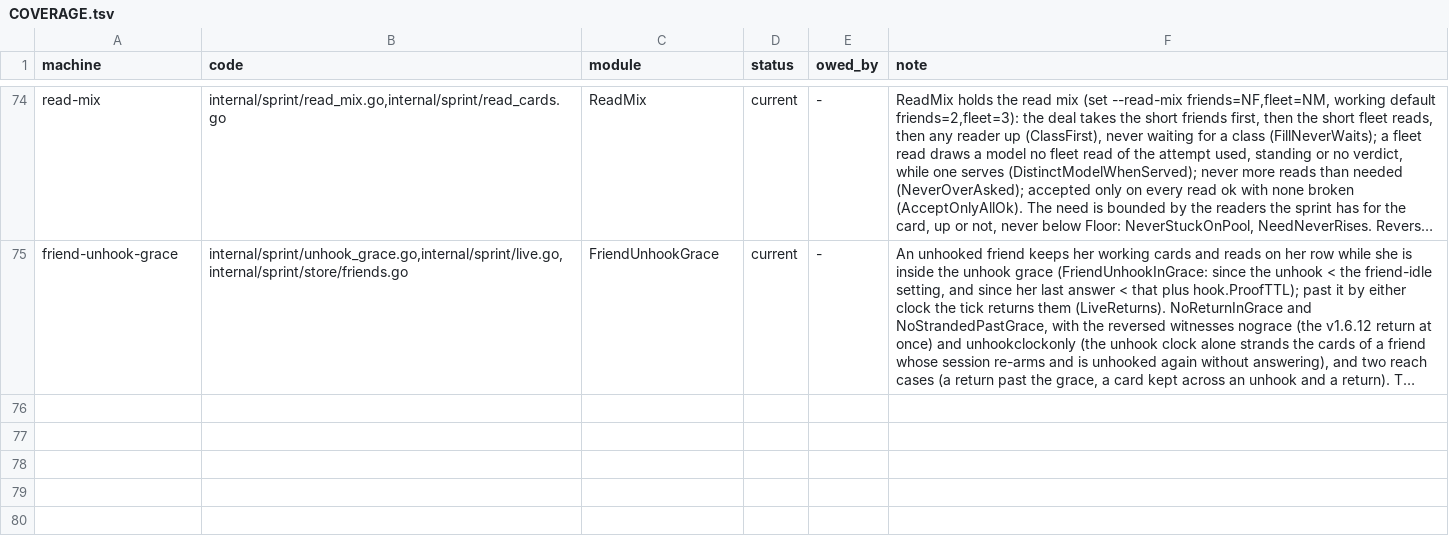
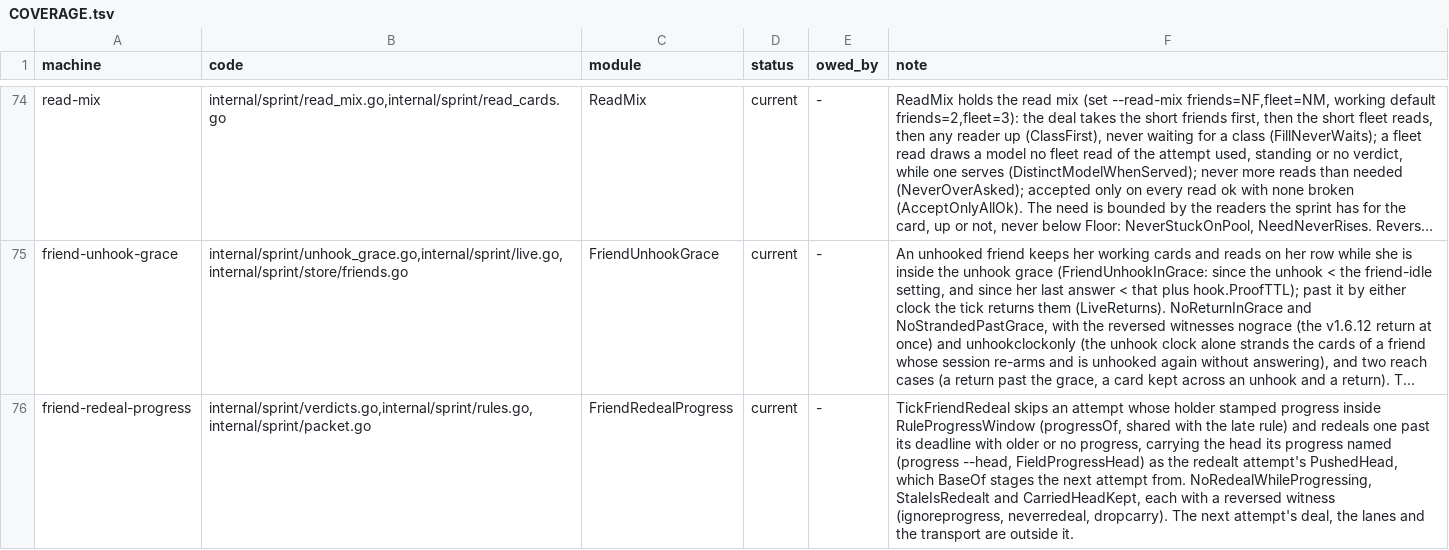
Before and after one commit to mas-bandwidth/nova-sprint, a TSV file: tla/COVERAGE.tsv, drawn as a sheet; only a part is shown, gaps mark what is left out; long unchanged cells end in …; the diff names each change by its address in the sheet, - before the commit and + after, or states it on an @@ line.

```diff
--- a/tla/COVERAGE.tsv
+++ b/tla/COVERAGE.tsv
+row 76: friend-redeal-progress | internal/sprint/verdicts.go,internal/sprint/rules.go,internal/sprint/packet.go | FriendRedealProgress | current | - | TickFriendRedeal skips an attempt whose holder stamped progress inside RuleProgressWindow (progressOf, shared with the late rule) and redeals one past its deadline with older or no progress, carrying the head its progress named (progress --head, FieldProgressHead) as the redealt attempt's PushedHead, which BaseOf stages the next attempt from. NoRedealWhileProgressing, StaleIsRedealt and CarriedHeadKept, each with a reversed witness (ignoreprogress, neverredeal, dropcarry). The next attempt's deal, the lanes and the transport are outside it.
```
Also changed, not shown: tla/CASES.tsv, 7 other files.
